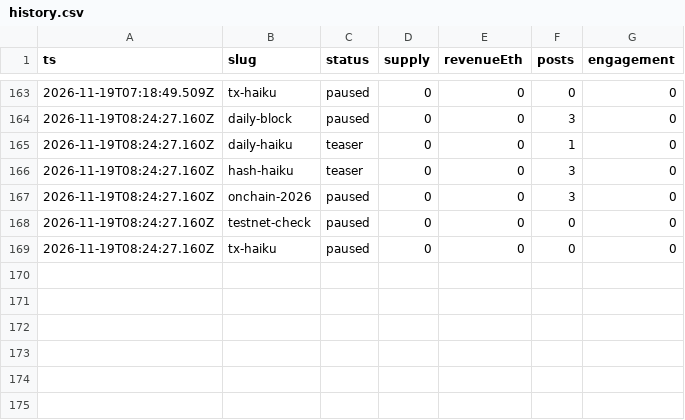
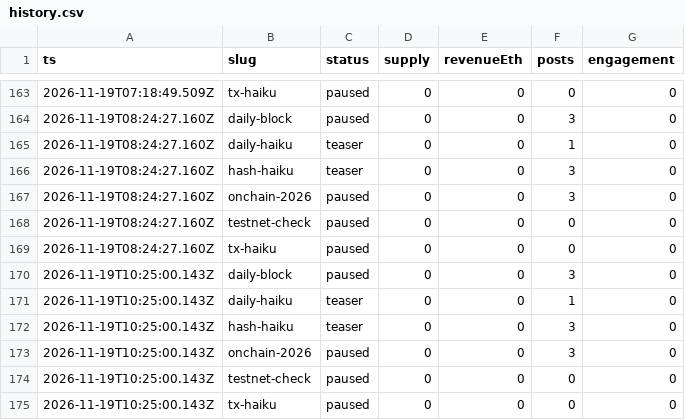
Before and after one commit to souya-h/mint-factory, a CSV file: metrics/history.csv, drawn as a sheet; only a part is shown, gaps mark what is left out; the diff names each change by its address in the sheet, - before the commit and + after, or states it on an @@ line.

```diff
--- a/metrics/history.csv
+++ b/metrics/history.csv
+row 170: 2026-11-19T10:25:00.143Z | daily-block | paused | 0 | 0 | 3 | 0
+row 171: 2026-11-19T10:25:00.143Z | daily-haiku | teaser | 0 | 0 | 1 | 0
+row 172: 2026-11-19T10:25:00.143Z | hash-haiku | teaser | 0 | 0 | 3 | 0
+row 173: 2026-11-19T10:25:00.143Z | onchain-2026 | paused | 0 | 0 | 3 | 0
+row 174: 2026-11-19T10:25:00.143Z | testnet-check | paused | 0 | 0 | 0 | 0
+row 175: 2026-11-19T10:25:00.143Z | tx-haiku | paused | 0 | 0 | 0 | 0
```
Also changed, not shown: 1 other file.
